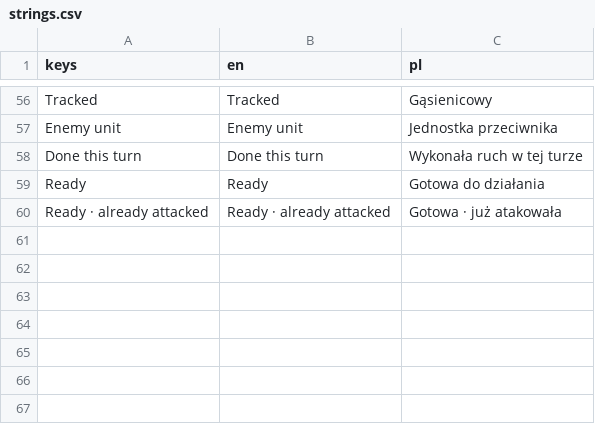
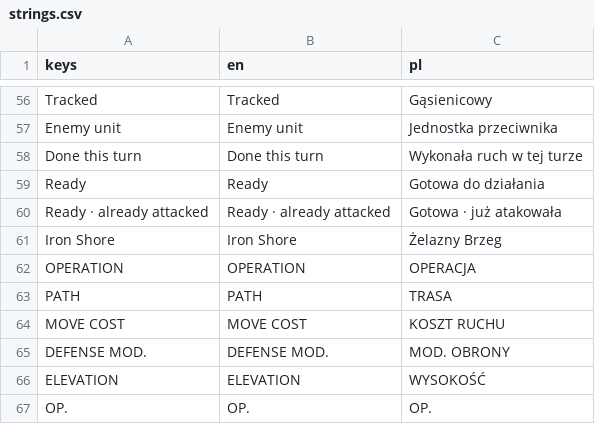
Before and after one commit to dawidczarczynski/eastern-flank, a CSV file: assets/i18n/strings.csv, drawn as a sheet; only a part is shown, gaps mark what is left out; the diff names each change by its address in the sheet, - before the commit and + after, or states it on an @@ line.

```diff
--- a/assets/i18n/strings.csv
+++ b/assets/i18n/strings.csv
+row 61: Iron Shore | Iron Shore | Żelazny Brzeg
+row 62: OPERATION | OPERATION | OPERACJA
+row 63: PATH | PATH | TRASA
+row 64: MOVE COST | MOVE COST | KOSZT RUCHU
+row 65: DEFENSE MOD. | DEFENSE MOD. | MOD. OBRONY
+row 66: ELEVATION | ELEVATION | WYSOKOŚĆ
+row 67: OP. | OP. | OP.
```
Also changed, not shown: 13 other files.
